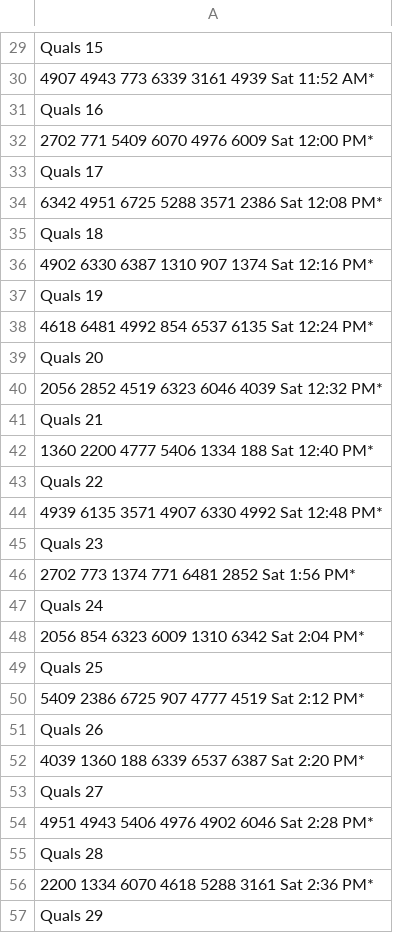
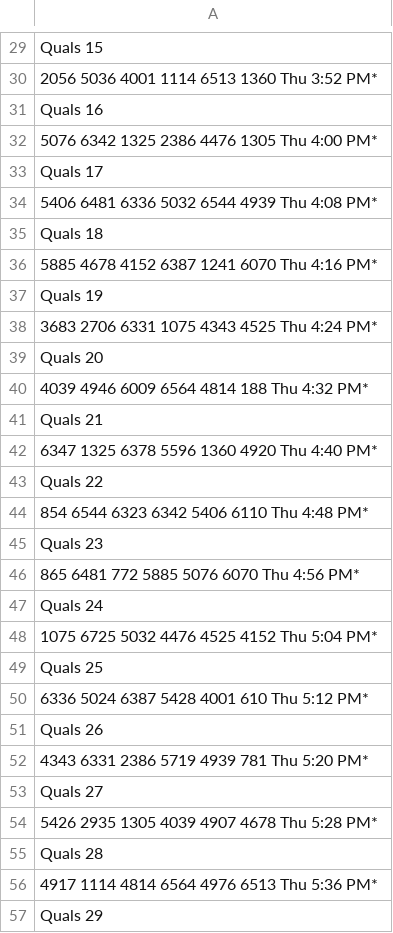
Before and after one commit to frcteam188/frc-team188-website, a CSV file: schedule.csv, drawn as a sheet; only a part is shown, gaps mark what is left out; the diff covers the shown part only; the diff names each change by its address in the sheet, - before the commit and + after, or states it on an @@ line.

```diff
--- a/schedule.csv
+++ b/schedule.csv
-A30: 4907 4943 773 6339 3161 4939 Sat 11:52 AM*
+A30: 2056 5036 4001 1114 6513 1360 Thu 3:52 PM*
-A32: 2702 771 5409 6070 4976 6009 Sat 12:00 PM*
+A32: 5076 6342 1325 2386 4476 1305 Thu 4:00 PM*
-A34: 6342 4951 6725 5288 3571 2386 Sat 12:08 PM*
+A34: 5406 6481 6336 5032 6544 4939 Thu 4:08 PM*
-A36: 4902 6330 6387 1310 907 1374 Sat 12:16 PM*
+A36: 5885 4678 4152 6387 1241 6070 Thu 4:16 PM*
-A38: 4618 6481 4992 854 6537 6135 Sat 12:24 PM*
+A38: 3683 2706 6331 1075 4343 4525 Thu 4:24 PM*
-A40: 2056 2852 4519 6323 6046 4039 Sat 12:32 PM*
+A40: 4039 4946 6009 6564 4814 188 Thu 4:32 PM*
-A42: 1360 2200 4777 5406 1334 188 Sat 12:40 PM*
+A42: 6347 1325 6378 5596 1360 4920 Thu 4:40 PM*
-A44: 4939 6135 3571 4907 6330 4992 Sat 12:48 PM*
+A44: 854 6544 6323 6342 5406 6110 Thu 4:48 PM*
-A46: 2702 773 1374 771 6481 2852 Sat 1:56 PM*
+A46: 865 6481 772 5885 5076 6070 Thu 4:56 PM*
-A48: 2056 854 6323 6009 1310 6342 Sat 2:04 PM*
+A48: 1075 6725 5032 4476 4525 4152 Thu 5:04 PM*
-A50: 5409 2386 6725 907 4777 4519 Sat 2:12 PM*
+A50: 6336 5024 6387 5428 4001 610 Thu 5:12 PM*
-A52: 4039 1360 188 6339 6537 6387 Sat 2:20 PM*
+A52: 4343 6331 2386 5719 4939 781 Thu 5:20 PM*
-A54: 4951 4943 5406 4976 4902 6046 Sat 2:28 PM*
+A54: 5426 2935 1305 4039 4907 4678 Thu 5:28 PM*
-A56: 2200 1334 6070 4618 5288 3161 Sat 2:36 PM*
+A56: 4917 1114 4814 6564 4976 6513 Thu 5:36 PM*
```
Also changed, not shown: 52 added rows and 70 edited cells elsewhere in this file, 10 other files.
